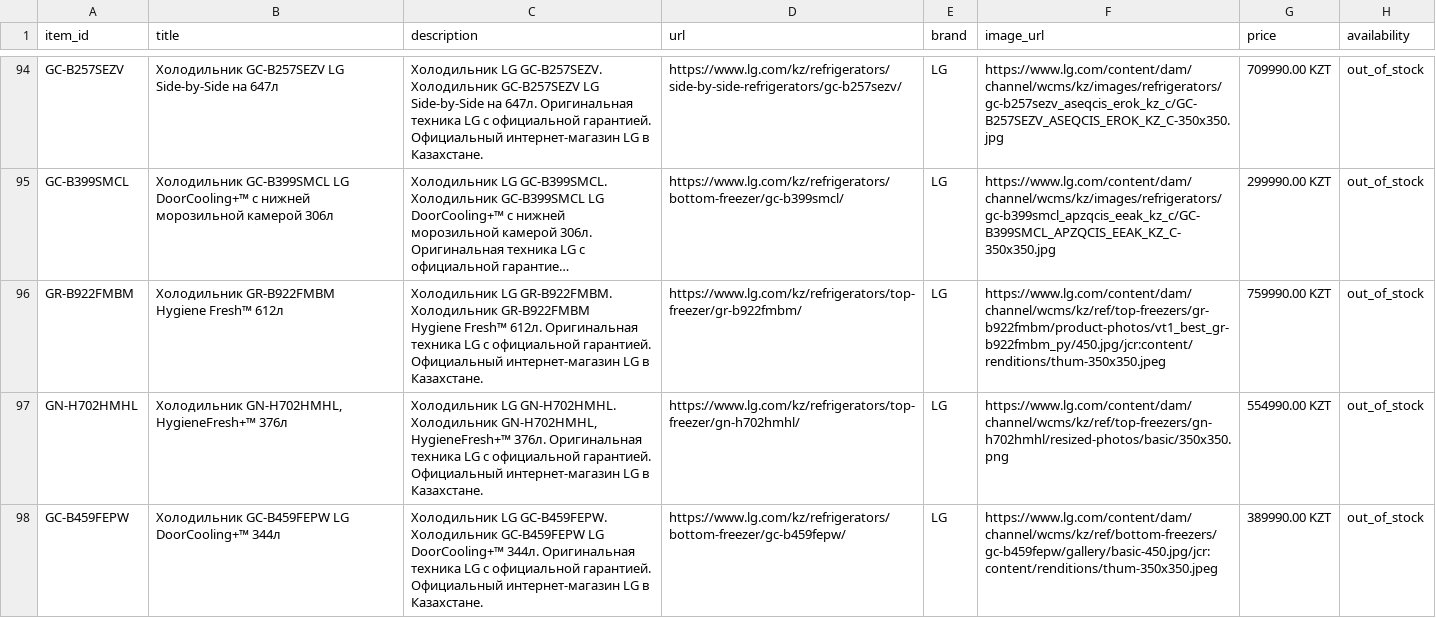
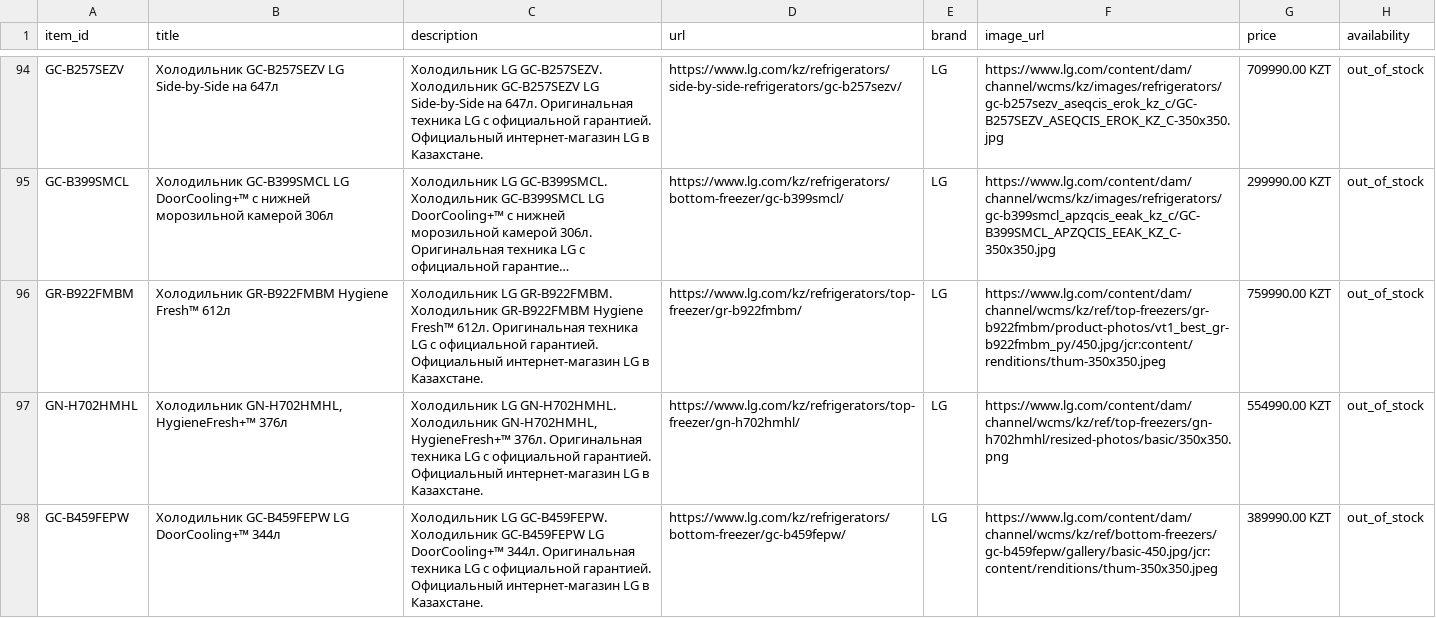
Before and after one commit to Midor1y/lg_feeds, a CSV file: chatgpt_feed.csv, drawn as a sheet; only a part is shown, gaps mark what is left out; long unchanged cells end in …; ↵ is a line break in a cell; the diff covers the shown part only; the diff names each change by its address in the sheet, - before the commit and + after, or states it on an @@ line.

Commit message:
Update ChatGPT feed [2026-11-24 13:48]

```diff
--- a/chatgpt_feed.csv
+++ b/chatgpt_feed.csv
-B96 (title): Холодильник GR-B922FMBM ↵ Hygiene Fresh™ 612л
+B96 (title): Холодильник GR-B922FMBM Hygiene Fresh™ 612л
-C96 (description): …в Казахстане.
+C96 (description): …в Казахстане.
```
Also changed, not shown: 14 edited cells elsewhere in this file.
